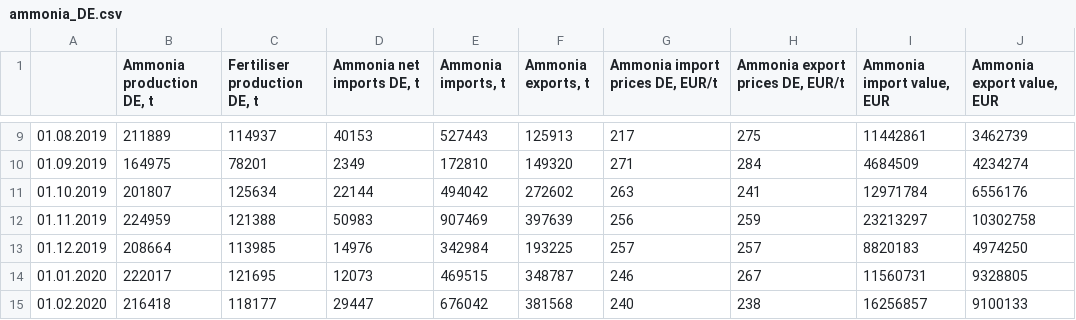
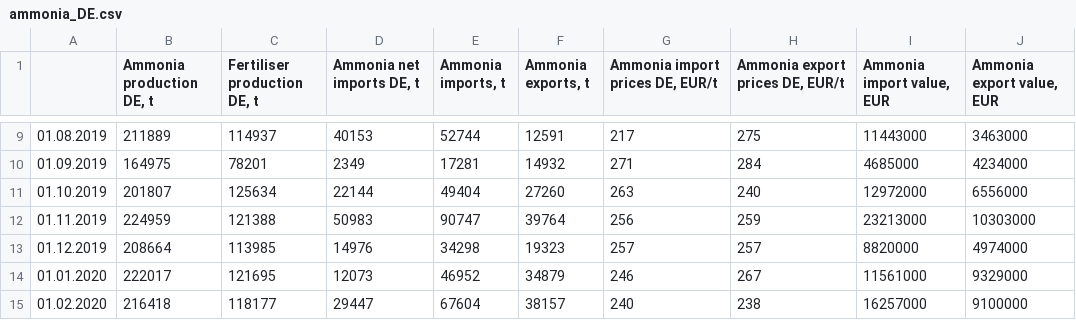
Before and after one commit to oruhnau/energy_demand, a CSV file: data/ammonia_DE.csv, drawn as a sheet; only a part is shown, gaps mark what is left out; the diff covers the shown part only.

Commit message:
Added 2022 ammonia data

```diff
--- a/data/ammonia_DE.csv
+++ b/data/ammonia_DE.csv
@@ -9,7 +9,7 @@
-01.08.2019;211889;114937;40153;527443;125913;217;275;11442861;3462739
-01.09.2019;164975;78201;2349;172810;149320;271;284;4684509;4234274
-01.10.2019;201807;125634;22144;494042;272602;263;241;12971784;6556176
-01.11.2019;224959;121388;50983;907469;397639;256;259;23213297;10302758
-01.12.2019;208664;113985;14976;342984;193225;257;257;8820183;4974250
-01.01.2020;222017;121695;12073;469515;348787;246;267;11560731;9328805
-01.02.2020;216418;118177;29447;676042;381568;240;238;16256857;9100133
+01.08.2019;211889;114937;40153;52744;12591;217;275;11443000;3463000
+01.09.2019;164975;78201;2349;17281;14932;271;284;4685000;4234000
+01.10.2019;201807;125634;22144;49404;27260;263;240;12972000;6556000
+01.11.2019;224959;121388;50983;90747;39764;256;259;23213000;10303000
+01.12.2019;208664;113985;14976;34298;19323;257;257;8820000;4974000
+01.01.2020;222017;121695;12073;46952;34879;246;267;11561000;9329000
+01.02.2020;216418;118177;29447;67604;38157;240;238;16257000;9100000
```
Also changed, not shown: 2 added rows and 129 edited cells elsewhere in this file.
